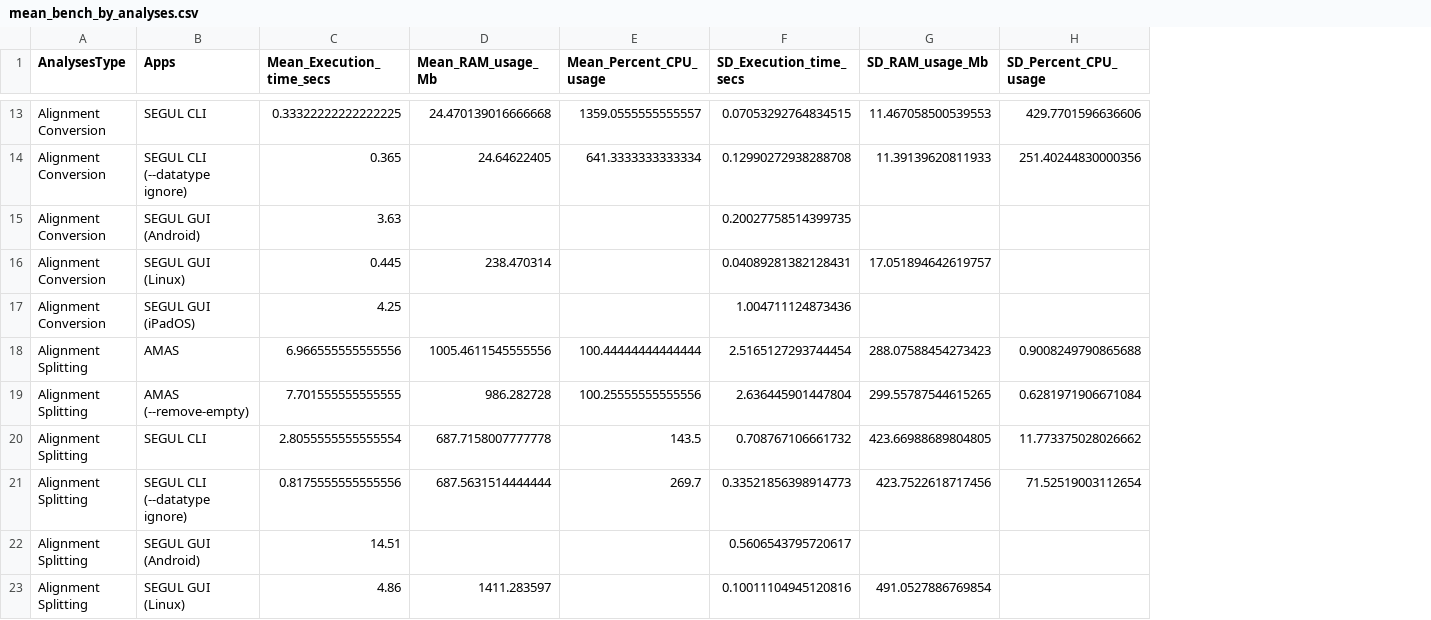
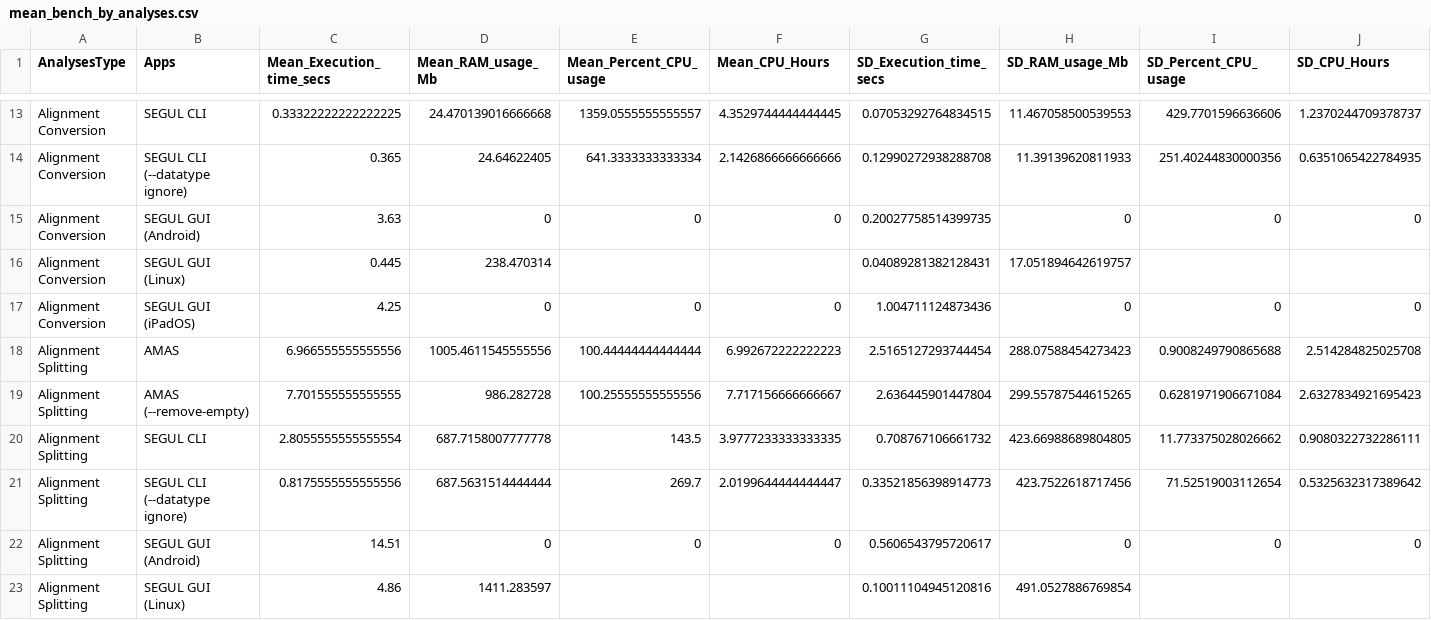
Before and after one commit to hhandika/segul-bench, a CSV file: results/mean_bench_by_analyses.csv, drawn as a sheet; only a part is shown, gaps mark what is left out; addresses are those after the commit; the diff covers the shown part only; the diff names each change by its address in the sheet, - before the commit and + after, or states it on an @@ line.

Commit message:
Use CPU hours instead of executing time.

```diff
--- a/results/mean_bench_by_analyses.csv
+++ b/results/mean_bench_by_analyses.csv
+column F (Mean_CPU_Hours), rows 13-22: 4.3529744444444445 | 2.1426866666666666 | 0 |  | 0 | 6.992672222222223 | 7.717156666666667 | 3.9777233333333335 | 2.0199644444444447 | 0
+column J (SD_CPU_Hours), rows 13-22: 1.2370244709378737 | 0.6351065422784935 | 0 |  | 0 | 2.514284825025708 | 2.6327834921695423 | 0.9080322732286111 | 0.5325632317389642 | 0
-D15 (Mean_RAM_usage_Mb): (empty)
+D15 (Mean_RAM_usage_Mb): 0
-E15 (Mean_Percent_CPU_usage): (empty)
+E15 (Mean_Percent_CPU_usage): 0
-H15 (SD_RAM_usage_Mb): (empty)
+H15 (SD_RAM_usage_Mb): 0
-I15 (SD_Percent_CPU_usage): (empty)
+I15 (SD_Percent_CPU_usage): 0
-D17 (Mean_RAM_usage_Mb): (empty)
+D17 (Mean_RAM_usage_Mb): 0
-E17 (Mean_Percent_CPU_usage): (empty)
+E17 (Mean_Percent_CPU_usage): 0
-H17 (SD_RAM_usage_Mb): (empty)
+H17 (SD_RAM_usage_Mb): 0
-I17 (SD_Percent_CPU_usage): (empty)
+I17 (SD_Percent_CPU_usage): 0
-D22 (Mean_RAM_usage_Mb): (empty)
+D22 (Mean_RAM_usage_Mb): 0
-E22 (Mean_Percent_CPU_usage): (empty)
+E22 (Mean_Percent_CPU_usage): 0
-H22 (SD_RAM_usage_Mb): (empty)
+H22 (SD_RAM_usage_Mb): 0
-I22 (SD_Percent_CPU_usage): (empty)
+I22 (SD_Percent_CPU_usage): 0
```
Also changed, not shown: 28 edited cells elsewhere in this file, 5 other files.
